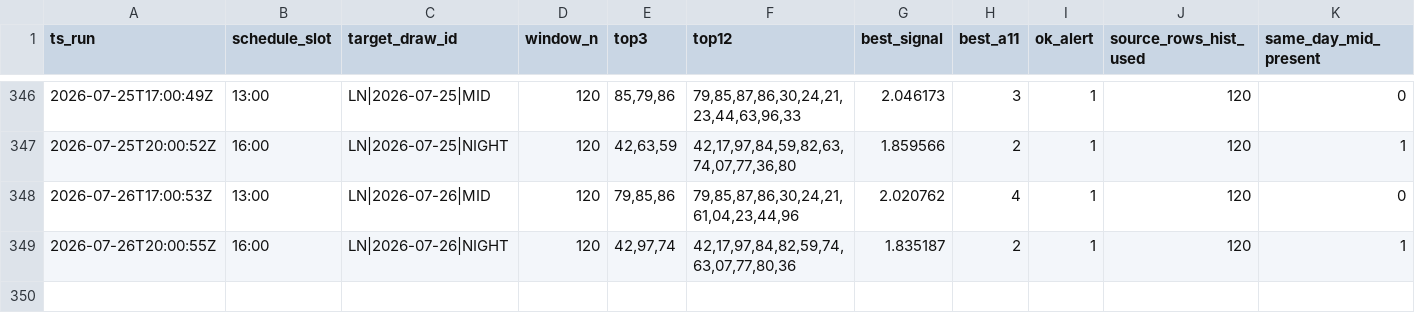
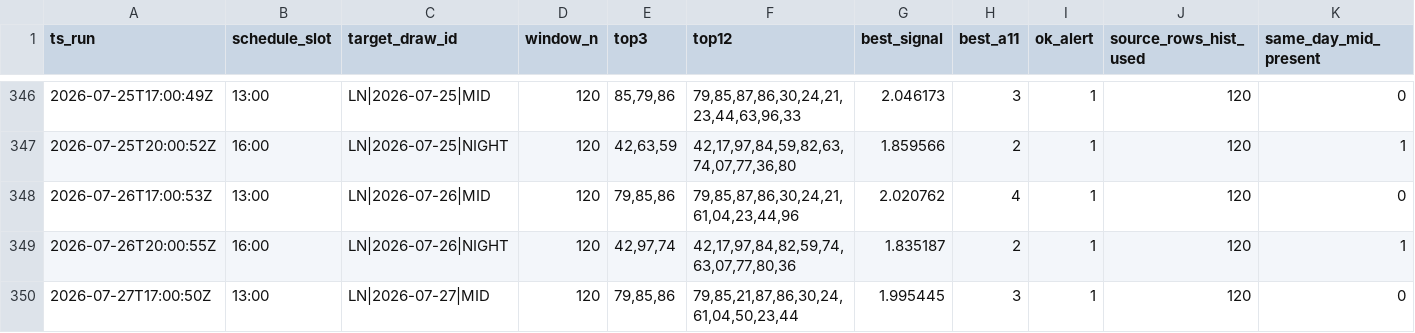
Before and after one commit to carbosota1/LOTERIA-NACIONAL-2, a CSV file: data/picks_log.csv, drawn as a sheet; only a part is shown, gaps mark what is left out; rows hold the shown columns only; the diff names each change by its address in the sheet, - before the commit and + after, or states it on an @@ line.

Commit message:
LN update (history/logs)

```diff
--- a/data/picks_log.csv
+++ b/data/picks_log.csv
+row 350: 2026-07-27T17:00:50Z | 13:00 | LN|2026-07-27|MID | 120 | 79,85,86 | 79,85,21,87,86,30,24,61,04,50,23,44 | 1.995445 | 3 | 1 | 120 | 0
```
